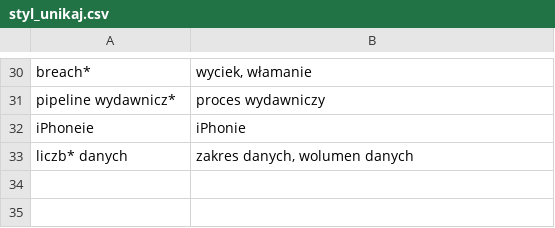
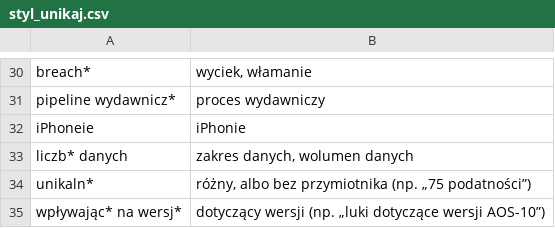
Before and after one commit to BlackAndWhiteFan/CyberSec-NewsDigest-AI, a CSV file: data/styl_unikaj.csv, drawn as a sheet; only a part is shown, gaps mark what is left out.

```diff
--- a/data/styl_unikaj.csv
+++ b/data/styl_unikaj.csv
@@ -33 +33,3 @@ iPhoneie;iPhonie
 liczb* danych;zakres danych, wolumen danych
+unikaln*;różny, albo bez przymiotnika (np. „75 podatności”)
+wpływając* na wersj*;dotyczący wersji (np. „luki dotyczące wersji AOS-10”)
```
Also changed, not shown: 11 other files.
